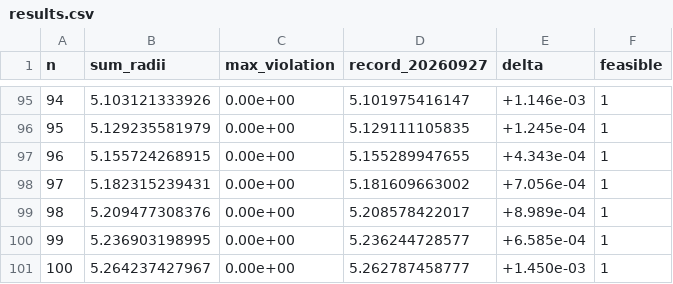
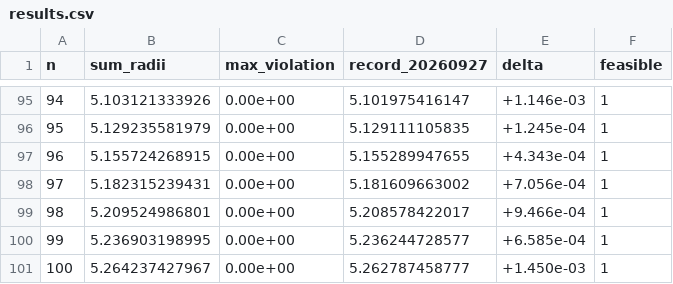
Before and after one commit to jasonzliang/circle-packing-sota, a CSV file: sota/si-v2-20260927/results.csv, drawn as a sheet; only a part is shown, gaps mark what is left out.

```diff
--- a/sota/si-v2-20260927/results.csv
+++ b/sota/si-v2-20260927/results.csv
@@ -98,3 +98,3 @@ n,sum_radii,max_violation,record_20260927,delta,feasible
 97,5.182315239431,0.00e+00,5.181609663002,+7.056e-04,1
-98,5.209477308376,0.00e+00,5.208578422017,+8.989e-04,1
+98,5.209524986801,0.00e+00,5.208578422017,+9.466e-04,1
 99,5.236903198995,0.00e+00,5.236244728577,+6.585e-04,1
```
Also changed, not shown: 5 other files.
